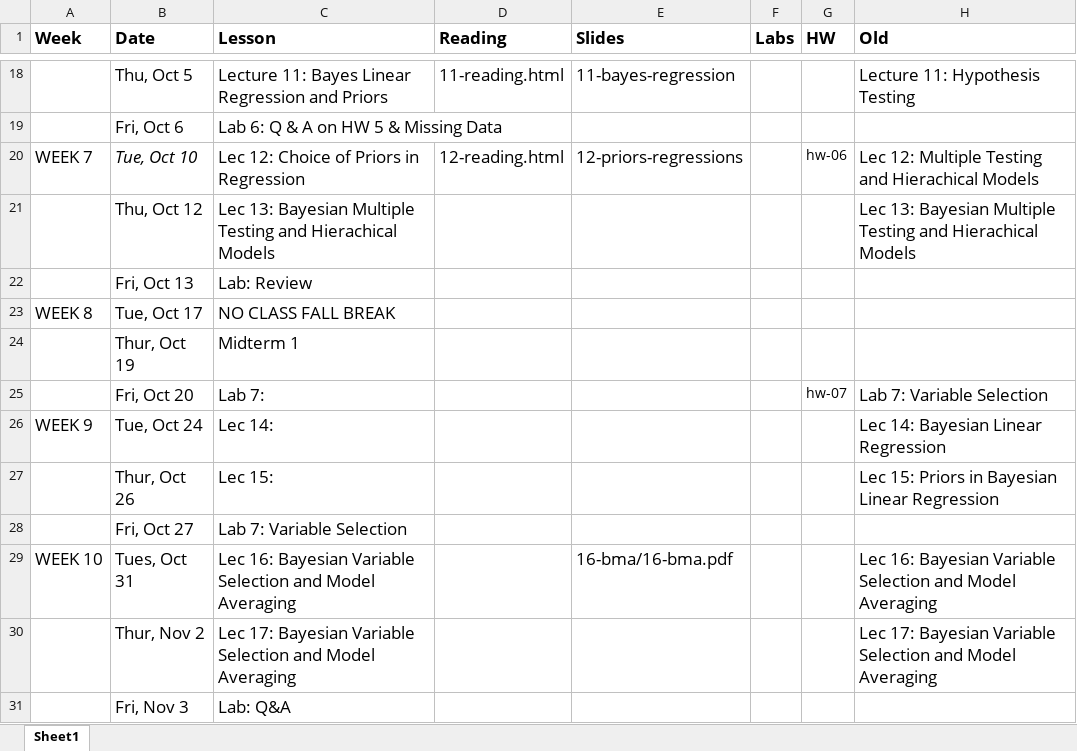
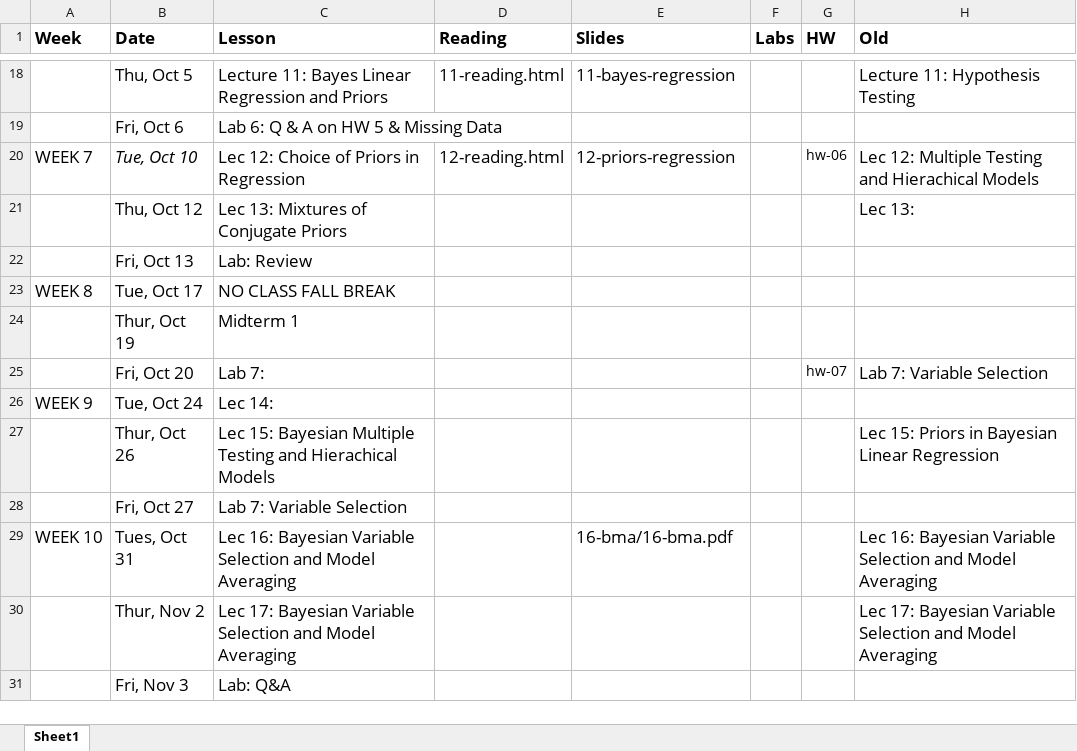
Before and after one commit to STA702-F23/website, an Excel workbook: schedule.xlsx, sheet Sheet1, drawn as a sheet; only a part is shown, gaps mark what is left out; values as stored, in another font and other column widths than the file's, no borders; the diff names each change by its address in the sheet, - before the commit and + after, or states it on an @@ line.

Commit message:
add pdf and fix typo in schedule

```diff
--- a/schedule.xlsx (sheet Sheet1)
+++ b/schedule.xlsx (sheet Sheet1)
-E20 (Slides): 12-priors-regressions
+E20 (Slides): 12-priors-regression
-C21 (Lesson): Lec 13: Bayesian Multiple Testing and Hierachical Models
+C21 (Lesson): Lec 13: Mixtures of Conjugate Priors
-H21 (Old): Lec 13: Bayesian Multiple Testing and Hierachical Models
+H21 (Old): Lec 13:
-H26 (Old): Lec 14: Bayesian Linear Regression
+H26 (Old): (empty)
-C27 (Lesson): Lec 15:
+C27 (Lesson): Lec 15: Bayesian Multiple Testing and Hierachical Models
```
Also changed, not shown: 2 other files.
